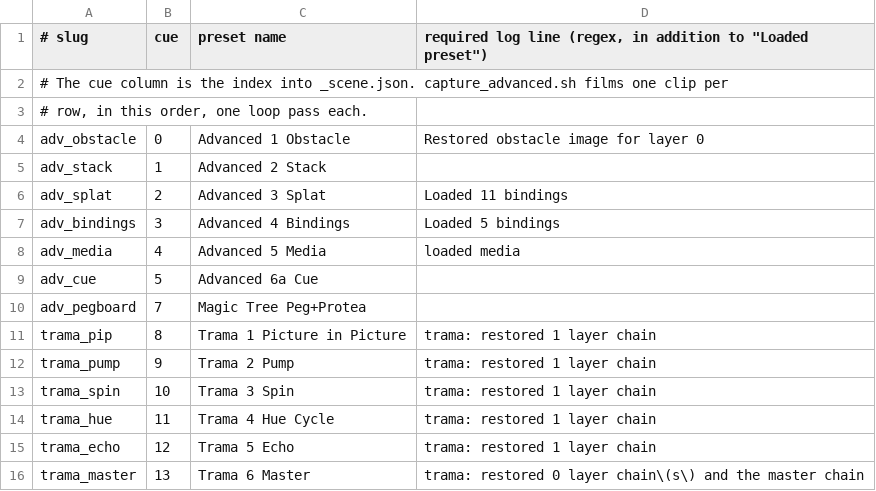
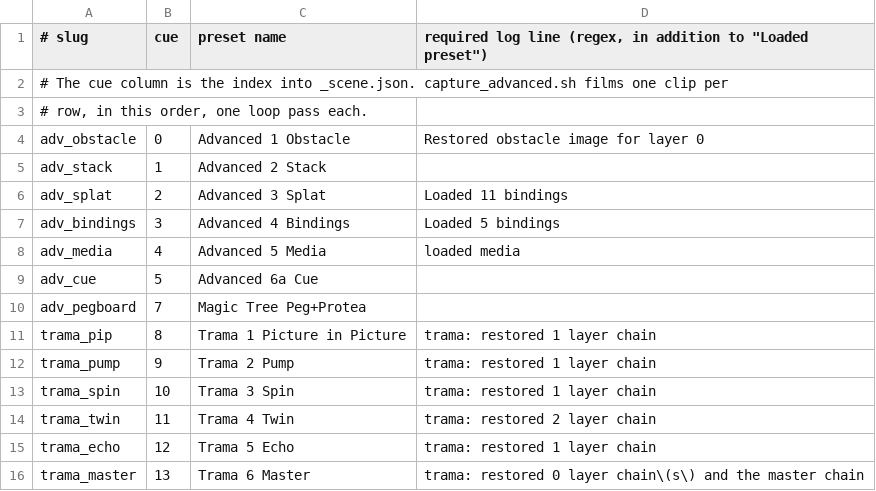
Before and after one commit to kevinraymond/fosfora, a TSV file: scripts/capture/demos/_manifest.tsv, drawn as a sheet.

Commit message:
capture: trama demos rebuilt around overlay effects; the UI is SET hidden per clip (#2681)
Demos, after three filming rounds with Kevin:
- Tunnel and Pulse are dull alone, so the placed layers changed. A
  particle layer cannot be the placed one: Murmur and Symbiosis do not
  render to pure black (haze, grain, bloom floor), so Add or Screen lifts
  the whole shrunken rectangle into a visible box — lower opacity only
  dims box and swarm together. Filmed and confirmed, then dropped.
- What works today is an effect with REAL alpha placed over particles:
  Astrolabe over Murmur (picture-in-picture), Reticle spinning over
  Symbiosis, two Astrolabes over Polycephalum (Twin, replacing the hue
  cycle), Prism pumping over Drift. Echo (Beam) and Master (Symbiosis over
  Drift, echo into a slow hue drift) stand. Cutting out an arbitrary layer
  needs a key node — first candidate for M4.
- check_demos.py rule learned the hard way: adjacent cues may not put the
  same effect on the same layer slot.

Scripts:
- hide the UI with /fosfora/overlay/visible, a SET, re-sent at the top of
  every slot, instead of one toggle at the start (capture.sh too);
- copy the app log to $OUT in cleanup(), so an ABORT — exactly when it is
  needed, and what the abort message promises — keeps it;
- --only takes a comma-separated list.

All six demos restore their chains in the live app with no validation
errors, and no panels are in frame.

```diff
--- a/scripts/capture/demos/_manifest.tsv
+++ b/scripts/capture/demos/_manifest.tsv
@@ -13,3 +13,3 @@ trama_pump	9	Trama 2 Pump	trama: restored 1 layer chain
 trama_spin	10	Trama 3 Spin	trama: restored 1 layer chain
-trama_hue	11	Trama 4 Hue Cycle	trama: restored 1 layer chain
+trama_twin	11	Trama 4 Twin	trama: restored 2 layer chain
 trama_echo	12	Trama 5 Echo	trama: restored 1 layer chain
```
Also changed, not shown: 8 other files.
